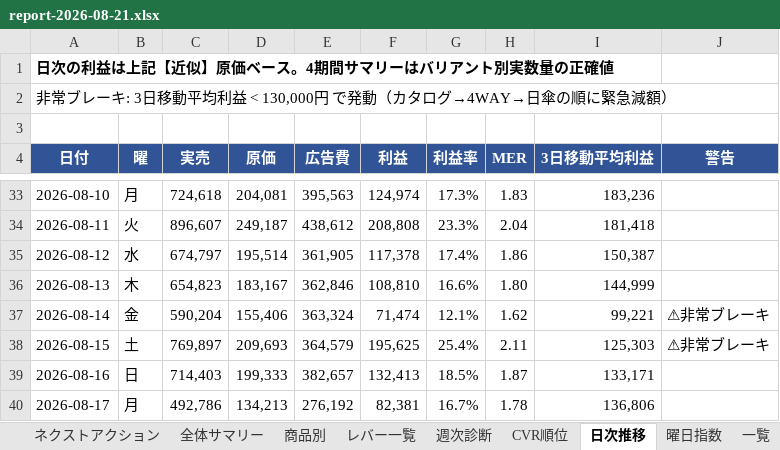
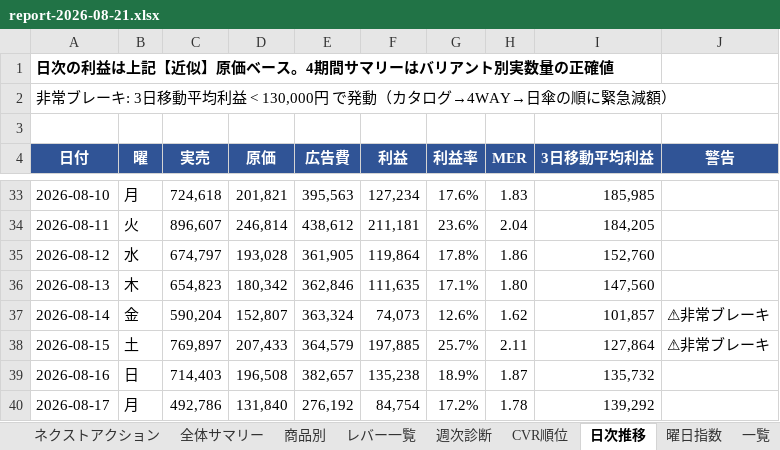
Before and after one commit to finracofficial-cmd/LOOana, an Excel workbook: data/reports/report-2026-08-21.xlsx, sheet 日次推移, drawn as a sheet; only a part is shown, gaps mark what is left out; values as stored, in another font and other column widths than the file's, no borders; the diff covers the shown part only; the diff names each change by its address in the sheet, - before the commit and + after, or states it on an @@ line.

```diff
--- a/data/reports/report-2026-08-21.xlsx (sheet 日次推移)
+++ b/data/reports/report-2026-08-21.xlsx (sheet 日次推移)
-D33 (原価): 204,081
+D33 (原価): 201,821
-F33 (利益): 124,974
+F33 (利益): 127,234
-G33 (利益率): 17.3%
+G33 (利益率): 17.6%
-I33 (3日移動平均利益): 183,236
+I33 (3日移動平均利益): 185,985
-D34 (原価): 249,187
+D34 (原価): 246,814
-F34 (利益): 208,808
+F34 (利益): 211,181
-G34 (利益率): 23.3%
+G34 (利益率): 23.6%
-I34 (3日移動平均利益): 181,418
+I34 (3日移動平均利益): 184,205
-D35 (原価): 195,514
+D35 (原価): 193,028
-F35 (利益): 117,378
+F35 (利益): 119,864
-G35 (利益率): 17.4%
+G35 (利益率): 17.8%
-I35 (3日移動平均利益): 150,387
+I35 (3日移動平均利益): 152,760
-D36 (原価): 183,167
+D36 (原価): 180,342
-F36 (利益): 108,810
+F36 (利益): 111,635
-G36 (利益率): 16.6%
+G36 (利益率): 17.1%
-I36 (3日移動平均利益): 144,999
+I36 (3日移動平均利益): 147,560
-D37 (原価): 155,406
+D37 (原価): 152,807
-F37 (利益): 71,474
+F37 (利益): 74,073
-G37 (利益率): 12.1%
+G37 (利益率): 12.6%
-I37 (3日移動平均利益): 99,221
+I37 (3日移動平均利益): 101,857
-D38 (原価): 209,693
+D38 (原価): 207,433
-F38 (利益): 195,625
+F38 (利益): 197,885
-G38 (利益率): 25.4%
+G38 (利益率): 25.7%
-I38 (3日移動平均利益): 125,303
+I38 (3日移動平均利益): 127,864
-D39 (原価): 199,333
+D39 (原価): 196,508
-F39 (利益): 132,413
+F39 (利益): 135,238
-G39 (利益率): 18.5%
+G39 (利益率): 18.9%
-I39 (3日移動平均利益): 133,171
+I39 (3日移動平均利益): 135,732
-D40 (原価): 134,213
+D40 (原価): 131,840
-F40 (利益): 82,381
+F40 (利益): 84,754
-G40 (利益率): 16.7%
+G40 (利益率): 17.2%
-I40 (3日移動平均利益): 136,806
+I40 (3日移動平均利益): 139,292
```
Also changed, not shown: 43 edited cells elsewhere in this sheet, sheet 車載ホルダー, sheet 全体サマリー, sheet 商品別, sheet 週次診断, sheet 一覧, sheet レバー一覧, 1 more sheet, 4 other files.
